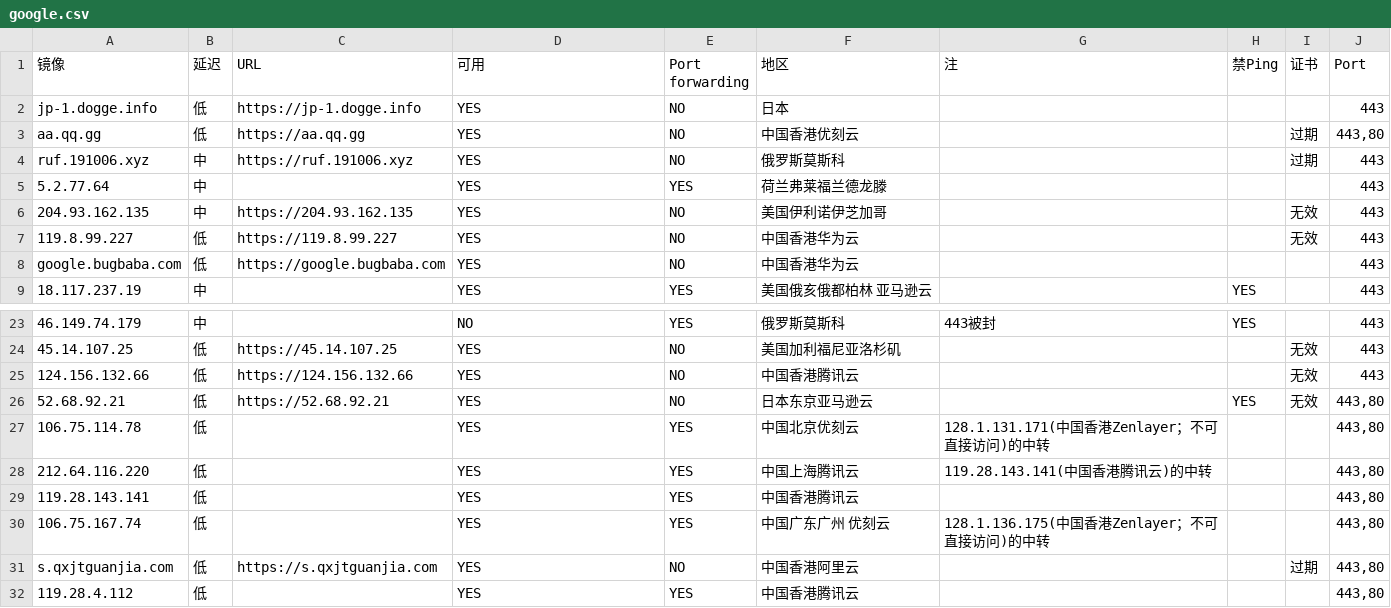
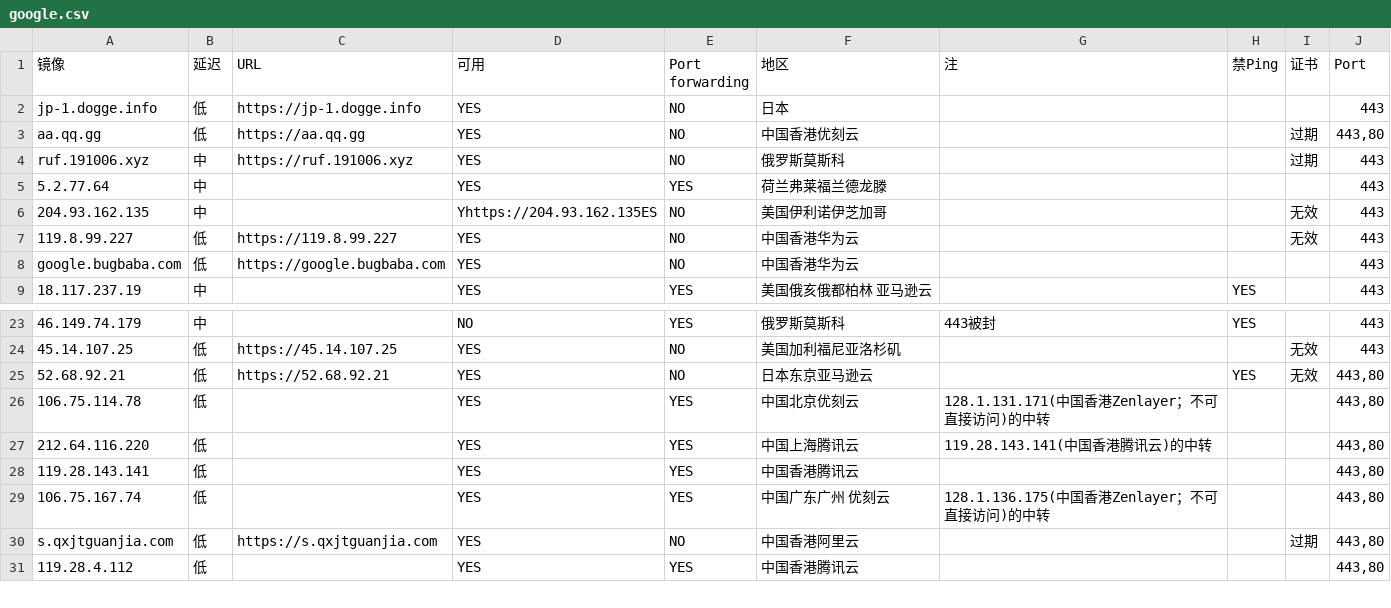
Before and after one commit to moi-si/gg-mirrors, a CSV file: google.csv, drawn as a sheet; only a part is shown, gaps mark what is left out; the diff names each change by its address in the sheet, - before the commit and + after, or states it on an @@ line.

Commit message:
remove a site

```diff
--- a/google.csv
+++ b/google.csv
-C6 (URL): https://204.93.162.135
+C6 (URL): (empty)
-D6 (可用): YES
+D6 (可用): Yhttps://204.93.162.135ES
-row 25: 124.156.132.66 | 低 | https://124.156.132.66 | YES | NO | 中国香港腾讯云 |  |  | 无效 | 443
```
